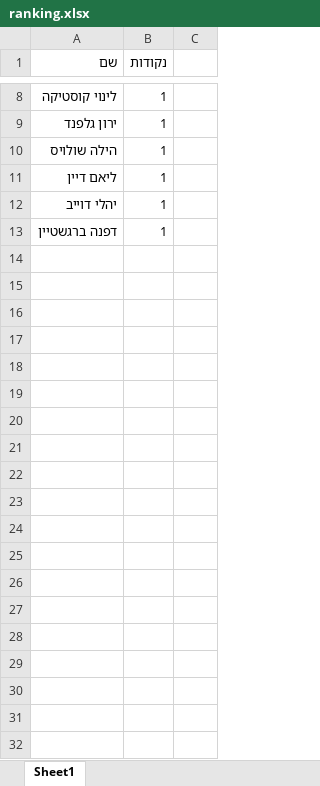
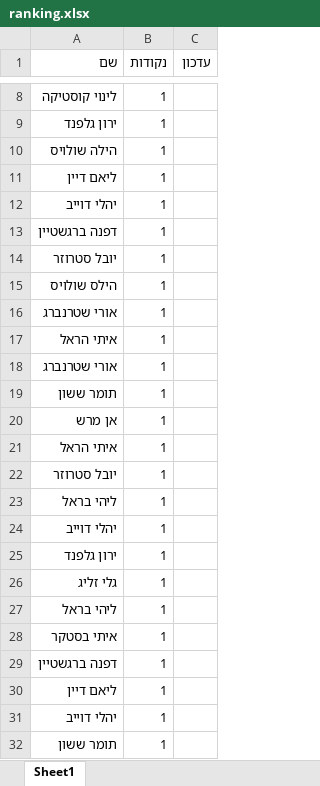
Before and after one commit to elayvered/SR-Team-challenge, an Excel workbook: ranking.xlsx, sheet Sheet1, drawn as a sheet; only a part is shown, gaps mark what is left out; values as stored, in another font and other column widths than the file's, no borders; the diff covers the shown part only; the diff names each change by its address in the sheet, - before the commit and + after, or states it on an @@ line.

Commit message:
Add files via upload

```diff
--- a/ranking.xlsx (sheet Sheet1)
+++ b/ranking.xlsx (sheet Sheet1)
-C1: (empty)
+C1: עדכון
+row 14: יובל סטרוזר | 1
+row 15: הילס שולויס | 1
+row 16: אורי שטרנברג | 1
+row 17: איתי הראל | 1
+row 18: אורי שטרנברג | 1
+row 19: תומר ששון | 1
+row 20: אן מרש | 1
+row 21: איתי הראל | 1
+row 22: יובל סטרוזר | 1
+row 23: ליהי בראל | 1
+row 24: יהלי דוייב | 1
+row 25: ירון גלפנד | 1
+row 26: גלי זליג | 1
+row 27: ליהי בראל | 1
+row 28: איתי בסטקר | 1
+row 29: דפנה ברגשטיין | 1
+row 30: ליאם דיין | 1
+row 31: יהלי דוייב | 1
+row 32: תומר ששון | 1
```
Also changed, not shown: 34 added rows and 1 edited cell elsewhere in this sheet.
